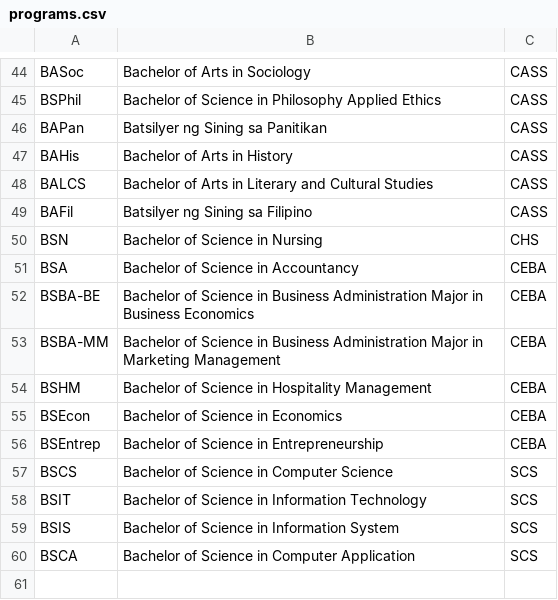
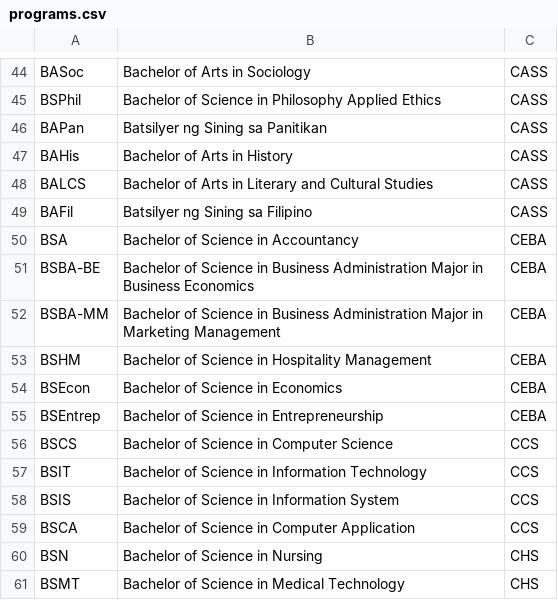
Before and after one commit to Wittowww/CCC151-student-Information-managament, a CSV file: Student Information Management/Data/programs.csv, drawn as a sheet; only a part is shown, gaps mark what is left out.

```diff
--- a/Student Information Management/Data/programs.csv
+++ b/Student Information Management/Data/programs.csv
@@ -49,3 +49,2 @@ BALCS,Bachelor of Arts in Literary and Cultural Studies,CASS
 BAFil,Batsilyer ng Sining sa Filipino,CASS
-BSN,Bachelor of Science in Nursing,CHS
 BSA,Bachelor of Science in Accountancy,CEBA
@@ -56,5 +55,7 @@ BSEcon,Bachelor of Science in Economics,CEBA
 BSEntrep,Bachelor of Science in Entrepreneurship,CEBA
-BSCS,Bachelor of Science in Computer Science,SCS
-BSIT,Bachelor of Science in Information Technology,SCS
-BSIS,Bachelor of Science in Information System,SCS
-BSCA,Bachelor of Science in Computer Application,SCS
+BSCS,Bachelor of Science in Computer Science,CCS
+BSIT,Bachelor of Science in Information Technology,CCS
+BSIS,Bachelor of Science in Information System,CCS
+BSCA,Bachelor of Science in Computer Application,CCS
+BSN,Bachelor of Science in Nursing,CHS
+BSMT,Bachelor of Science in Medical Technology,CHS
```
Also changed, not shown: Student Information Management/Data/colleges.csv, Student Information Management/Data/students.csv, 3 other files.
